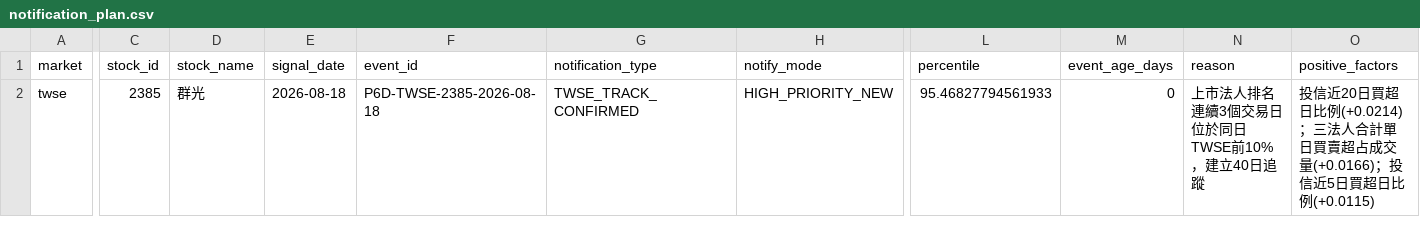
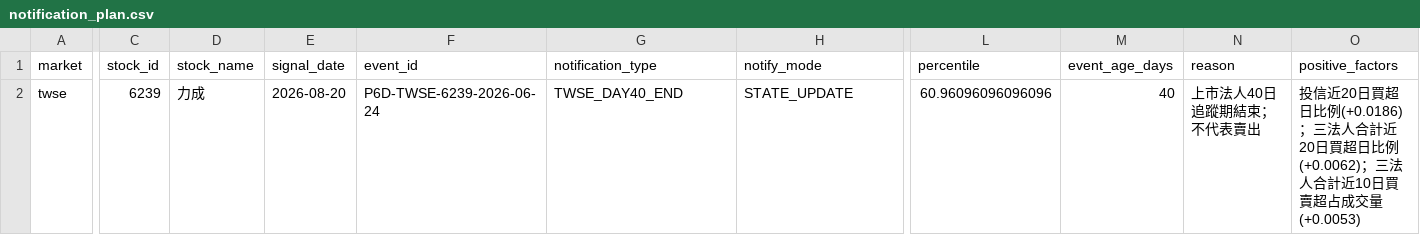
Before and after one commit to Locodoco2024/tw-stock-monitor, a CSV file: institutional_twse/notification_plan.csv, drawn as a sheet; only a part is shown, gaps mark what is left out; the diff covers the shown part only; the diff names each change by its address in the sheet, - before the commit and + after, or states it on an @@ line.

```diff
--- a/institutional_twse/notification_plan.csv
+++ b/institutional_twse/notification_plan.csv
-C2 (stock_id): 2385
+C2 (stock_id): 6239
-D2 (stock_name): 群光
+D2 (stock_name): 力成
-E2 (signal_date): 2026-08-18
+E2 (signal_date): 2026-08-20
-F2 (event_id): P6D-TWSE-2385-2026-08-18
+F2 (event_id): P6D-TWSE-6239-2026-06-24
-G2 (notification_type): TWSE_TRACK_CONFIRMED
+G2 (notification_type): TWSE_DAY40_END
-H2 (notify_mode): HIGH_PRIORITY_NEW
+H2 (notify_mode): STATE_UPDATE
-L2 (percentile): 95.46827794561933
+L2 (percentile): 60.96096096096096
-M2 (event_age_days): 0
+M2 (event_age_days): 40
-N2 (reason): 上市法人排名連續3個交易日位於同日TWSE前10%，建立40日追蹤
+N2 (reason): 上市法人40日追蹤期結束；不代表賣出
-O2 (positive_factors): …超日比例(+0.0214)；三法人合計單日買賣超占成交量(+0.0166)；投信近5日買超日比例(+0.0115)
+O2 (positive_factors): …超日比例(+0.0186)；三法人合計近20日買超日比例(+0.0062)；三法人合計近10日買賣超占成交量(+0.0053)
```
Also changed, not shown: 9 edited cells elsewhere in this file, institutional_twse/lifecycle_events.csv, institutional_twse/lifecycle_notifications.csv, 4 other files.
